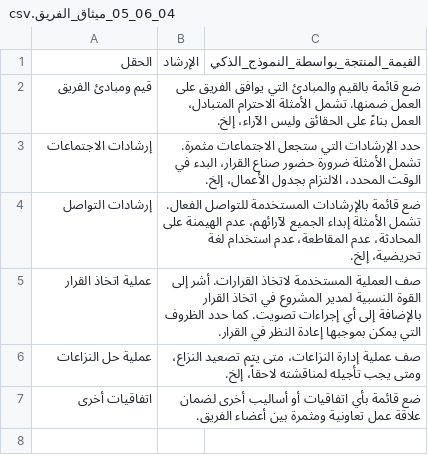
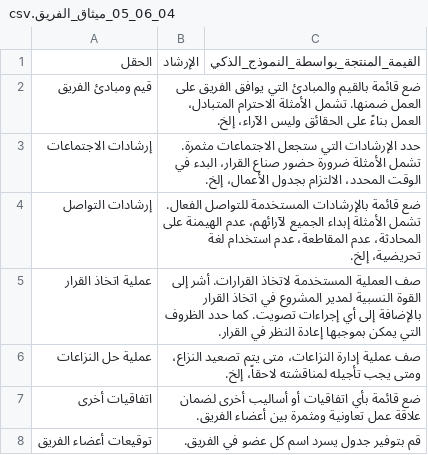
Before and after one commit to fakhruldeen/Tasleemat, a CSV file: forms/ar/04_التخطيط/06_الموارد/05_ميثاق_الفريق/04_06_05_ميثاق_الفريق.csv, drawn as a sheet.

Commit message:
feat(forms): enable LLM to populate 'Name' column in Team Members Signatures table

```diff
--- a/forms/ar/04_التخطيط/06_الموارد/05_ميثاق_الفريق/04_06_05_ميثاق_الفريق.csv
+++ b/forms/ar/04_التخطيط/06_الموارد/05_ميثاق_الفريق/04_06_05_ميثاق_الفريق.csv
@@ -7 +7,2 @@
 اتفاقيات أخرى,ضع قائمة بأي اتفاقيات أو أساليب أخرى لضمان علاقة عمل تعاونية ومثمرة بين أعضاء الفريق.,
+توقيعات أعضاء الفريق,قم بتوفير جدول يسرد اسم كل عضو في الفريق.,
```
Also changed, not shown: forms/04_Planning/06_Resource/05_Team_Charter/04_06_05_Team_Charter.csv, 6 other files.
